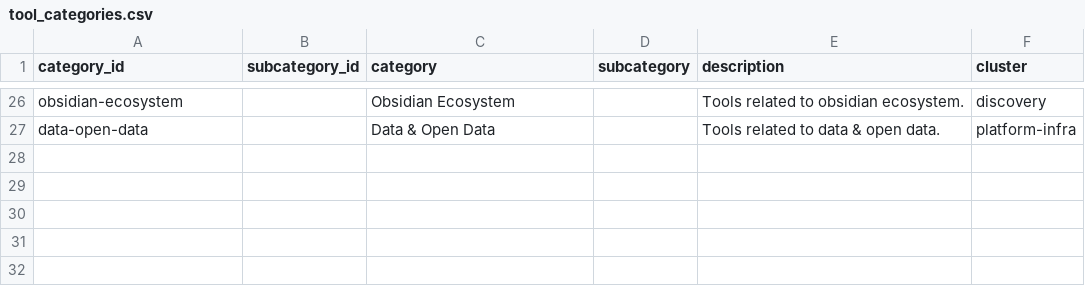
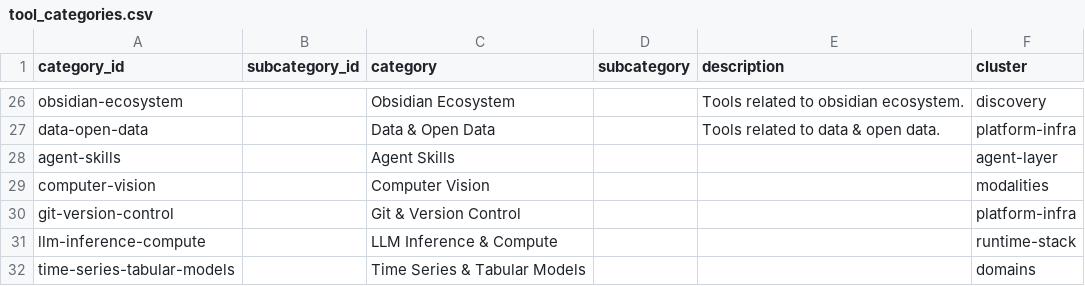
Before and after one commit to dmissoh/tech-tank, a CSV file: data/tool_categories.csv, drawn as a sheet; only a part is shown, gaps mark what is left out; the diff names each change by its address in the sheet, - before the commit and + after, or states it on an @@ line.

```diff
--- a/data/tool_categories.csv
+++ b/data/tool_categories.csv
+row 28: agent-skills |  | Agent Skills |  |  | agent-layer
+row 29: computer-vision |  | Computer Vision |  |  | modalities
+row 30: git-version-control |  | Git & Version Control |  |  | platform-infra
+row 31: llm-inference-compute |  | LLM Inference & Compute |  |  | runtime-stack
+row 32: time-series-tabular-models |  | Time Series & Tabular Models |  |  | domains
```
Also changed, not shown: data/tool_landscape_live.csv, 1 other file.
